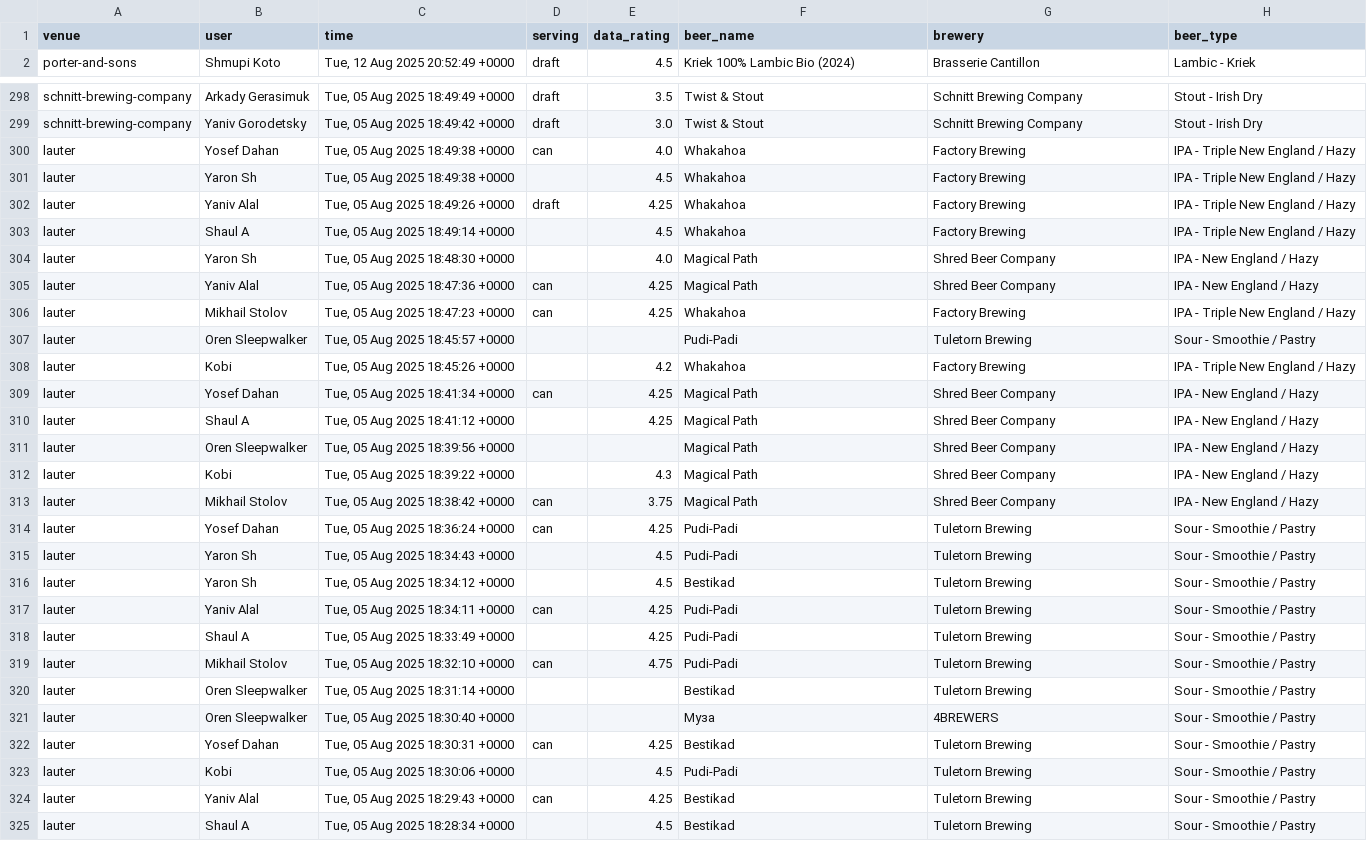
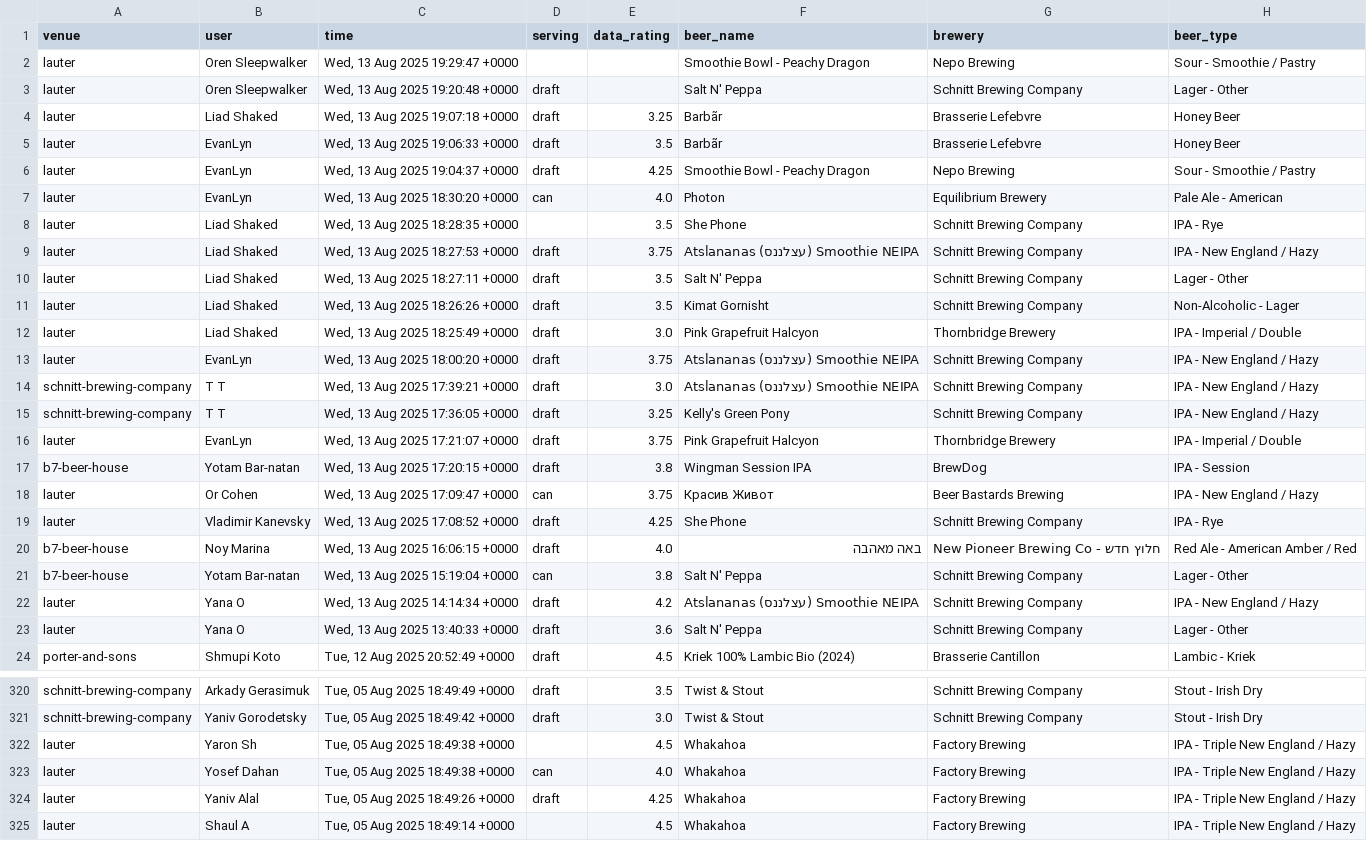
Before and after one commit to shipgeorge/tappd-stats, a CSV file: venues_database.csv, drawn as a sheet; only a part is shown, gaps mark what is left out; the shorter side is filled out with more unchanged rows; the diff covers the shown part only; the diff names each change by its address in the sheet, - before the commit and + after, or states it on an @@ line.

```diff
--- a/venues_database.csv
+++ b/venues_database.csv
+row 2: lauter | Oren Sleepwalker | Wed, 13 Aug 2025 19:29:47 +0000 |  |  | Smoothie Bowl - Peachy Dragon | Nepo Brewing | Sour - Smoothie / Pastry
+row 3: lauter | Oren Sleepwalker | Wed, 13 Aug 2025 19:20:48 +0000 | draft |  | Salt N' Peppa | Schnitt Brewing Company | Lager - Other
+row 4: lauter | Liad Shaked | Wed, 13 Aug 2025 19:07:18 +0000 | draft | 3.25 | Barbãr | Brasserie Lefebvre | Honey Beer
+row 5: lauter | EvanLyn | Wed, 13 Aug 2025 19:06:33 +0000 | draft | 3.5 | Barbãr | Brasserie Lefebvre | Honey Beer
+row 6: lauter | EvanLyn | Wed, 13 Aug 2025 19:04:37 +0000 | draft | 4.25 | Smoothie Bowl - Peachy Dragon | Nepo Brewing | Sour - Smoothie / Pastry
+row 7: lauter | EvanLyn | Wed, 13 Aug 2025 18:30:20 +0000 | can | 4.0 | Photon | Equilibrium Brewery | Pale Ale - American
+row 8: lauter | Liad Shaked | Wed, 13 Aug 2025 18:28:35 +0000 |  | 3.5 | She Phone | Schnitt Brewing Company | IPA - Rye
+row 9: lauter | Liad Shaked | Wed, 13 Aug 2025 18:27:53 +0000 | draft | 3.75 | Atslananas (עצלננס) Smoothie NEIPA | Schnitt Brewing Company | IPA - New England / Hazy
+row 10: lauter | Liad Shaked | Wed, 13 Aug 2025 18:27:11 +0000 | draft | 3.5 | Salt N' Peppa | Schnitt Brewing Company | Lager - Other
+row 11: lauter | Liad Shaked | Wed, 13 Aug 2025 18:26:26 +0000 | draft | 3.5 | Kimat Gornisht | Schnitt Brewing Company | Non-Alcoholic - Lager
+row 12: lauter | Liad Shaked | Wed, 13 Aug 2025 18:25:49 +0000 | draft | 3.0 | Pink Grapefruit Halcyon | Thornbridge Brewery | IPA - Imperial / Double
+row 13: lauter | EvanLyn | Wed, 13 Aug 2025 18:00:20 +0000 | draft | 3.75 | Atslananas (עצלננס) Smoothie NEIPA | Schnitt Brewing Company | IPA - New England / Hazy
+row 14: schnitt-brewing-company | T T | Wed, 13 Aug 2025 17:39:21 +0000 | draft | 3.0 | Atslananas (עצלננס) Smoothie NEIPA | Schnitt Brewing Company | IPA - New England / Hazy
+row 15: schnitt-brewing-company | T T | Wed, 13 Aug 2025 17:36:05 +0000 | draft | 3.25 | Kelly's Green Pony | Schnitt Brewing Company | IPA - New England / Hazy
+row 16: lauter | EvanLyn | Wed, 13 Aug 2025 17:21:07 +0000 | draft | 3.75 | Pink Grapefruit Halcyon | Thornbridge Brewery | IPA - Imperial / Double
+row 17: b7-beer-house | Yotam Bar-natan | Wed, 13 Aug 2025 17:20:15 +0000 | draft | 3.8 | Wingman Session IPA | BrewDog | IPA - Session
+row 18: lauter | Or Cohen | Wed, 13 Aug 2025 17:09:47 +0000 | can | 3.75 | Красив Живот | Beer Bastards Brewing | IPA - New England / Hazy
+row 19: lauter | Vladimir Kanevsky | Wed, 13 Aug 2025 17:08:52 +0000 | draft | 4.25 | She Phone | Schnitt Brewing Company | IPA - Rye
+row 20: b7-beer-house | Noy Marina | Wed, 13 Aug 2025 16:06:15 +0000 | draft | 4.0 | באה מאהבה | New Pioneer Brewing Co - חלוץ חדש | Red Ale - American Amber / Red
+row 21: b7-beer-house | Yotam Bar-natan | Wed, 13 Aug 2025 15:19:04 +0000 | can | 3.8 | Salt N' Peppa | Schnitt Brewing Company | Lager - Other
+row 22: lauter | Yana O | Wed, 13 Aug 2025 14:14:34 +0000 | draft | 4.2 | Atslananas (עצלננס) Smoothie NEIPA | Schnitt Brewing Company | IPA - New England / Hazy
+row 23: lauter | Yana O | Wed, 13 Aug 2025 13:40:33 +0000 | draft | 3.6 | Salt N' Peppa | Schnitt Brewing Company | Lager - Other
@@ row 300 moved to row 323: lauter @@
```
Also changed, not shown: 2 moved rows elsewhere in this file, 1 other file.
